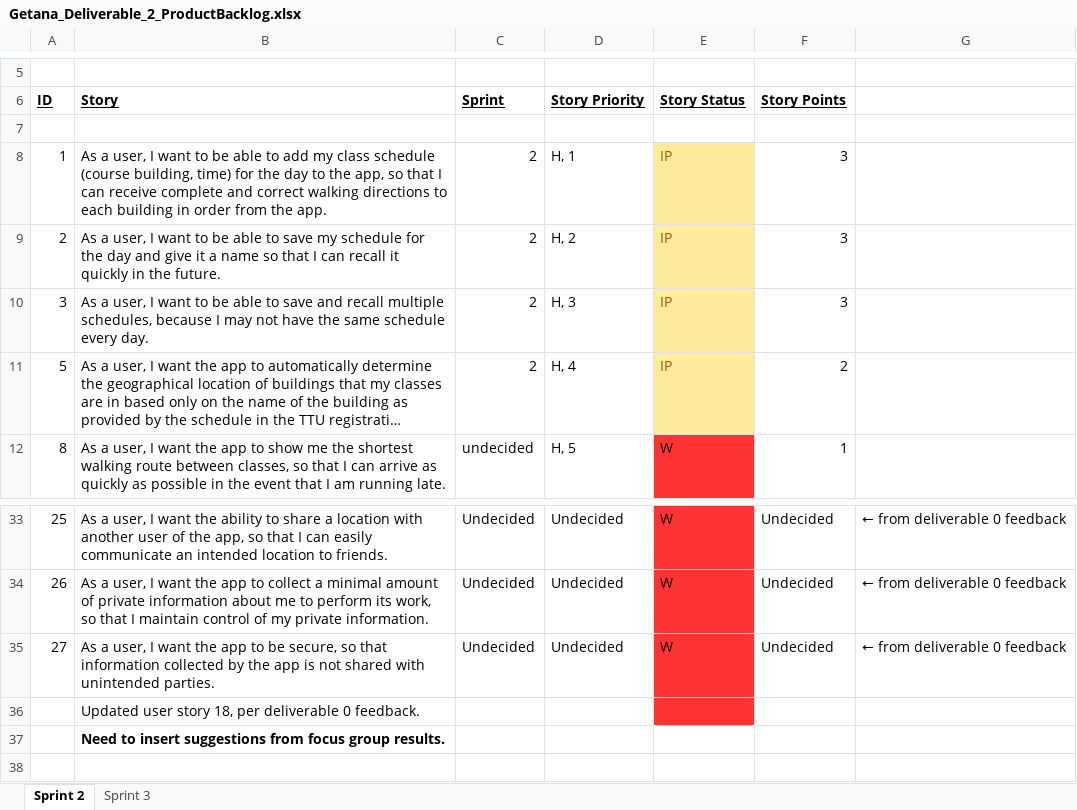
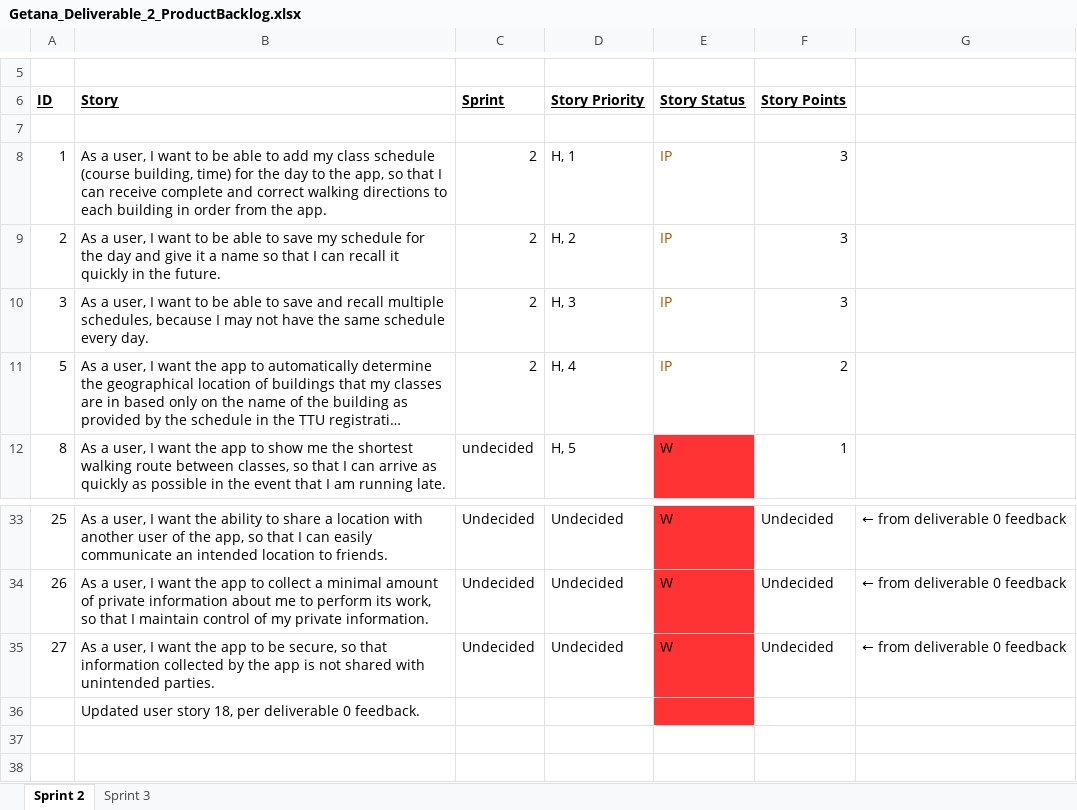
Before and after one commit to aluminiumi/RaiderNAV, an Excel workbook: docs/deliverable 2/Getana_Deliverable_2_ProductBacklog.xlsx, sheet Sprint 2, drawn as a sheet; only a part is shown, gaps mark what is left out; long unchanged cells end in …; values as stored, in another font and other column widths than the file's, no borders; the diff names each change by its address in the sheet, - before the commit and + after, or states it on an @@ line.

```diff
--- a/docs/deliverable 2/Getana_Deliverable_2_ProductBacklog.xlsx (sheet Sprint 2)
+++ b/docs/deliverable 2/Getana_Deliverable_2_ProductBacklog.xlsx (sheet Sprint 2)
-E8:E11 fill: #FFEB9C
+E8:E11 fill: none
-B37 (Story): Need to insert suggestions from focus group results.
+B37 (Story): (empty)
```
Also changed, not shown: sheet Sprint 3.
